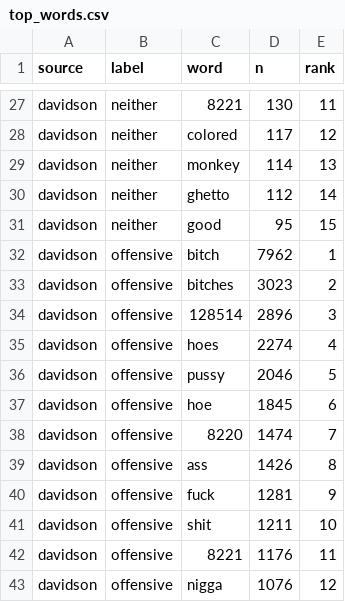
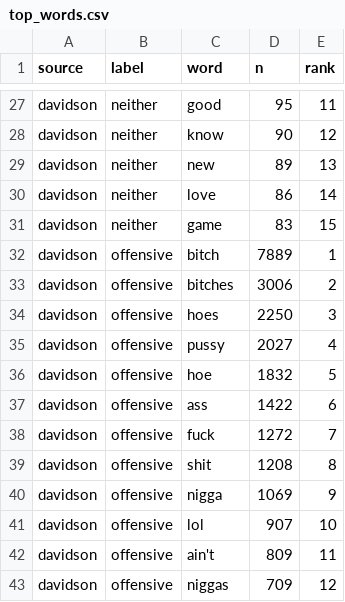
Before and after one commit to inayanazir6-pixel/instagram-content-intelligence, a CSV file: data/gold/top_words.csv, drawn as a sheet; only a part is shown, gaps mark what is left out; the diff covers the shown part only; the diff names each change by its address in the sheet, - before the commit and + after, or states it on an @@ line.

```diff
--- a/data/gold/top_words.csv
+++ b/data/gold/top_words.csv
-C27 (word): 8221
+C27 (word): good
-D27 (n): 130
+D27 (n): 95
-C28 (word): colored
+C28 (word): know
-D28 (n): 117
+D28 (n): 90
-C29 (word): monkey
+C29 (word): new
-D29 (n): 114
+D29 (n): 89
-C30 (word): ghetto
+C30 (word): love
-D30 (n): 112
+D30 (n): 86
-C31 (word): good
+C31 (word): game
-D31 (n): 95
+D31 (n): 83
-D32 (n): 7962
+D32 (n): 7889
-D33 (n): 3023
+D33 (n): 3006
-C34 (word): 128514
+C34 (word): hoes
-D34 (n): 2896
+D34 (n): 2250
-C35 (word): hoes
+C35 (word): pussy
-D35 (n): 2274
+D35 (n): 2027
-C36 (word): pussy
+C36 (word): hoe
-D36 (n): 2046
+D36 (n): 1832
-C37 (word): hoe
+C37 (word): ass
-D37 (n): 1845
+D37 (n): 1422
-C38 (word): 8220
+C38 (word): fuck
-D38 (n): 1474
+D38 (n): 1272
-C39 (word): ass
+C39 (word): shit
-D39 (n): 1426
+D39 (n): 1208
-C40 (word): fuck
+C40 (word): nigga
-D40 (n): 1281
+D40 (n): 1069
-C41 (word): shit
+C41 (word): lol
-D41 (n): 1211
+D41 (n): 907
-C42 (word): 8221
+C42 (word): ain't
-D42 (n): 1176
+D42 (n): 809
-C43 (word): nigga
+C43 (word): niggas
-D43 (n): 1076
+D43 (n): 709
```
Also changed, not shown: 3 added rows, 3 removed rows and 32 edited cells elsewhere in this file, data/gold/label_distribution.csv, data/gold/length_stats.csv, 16 other files.
